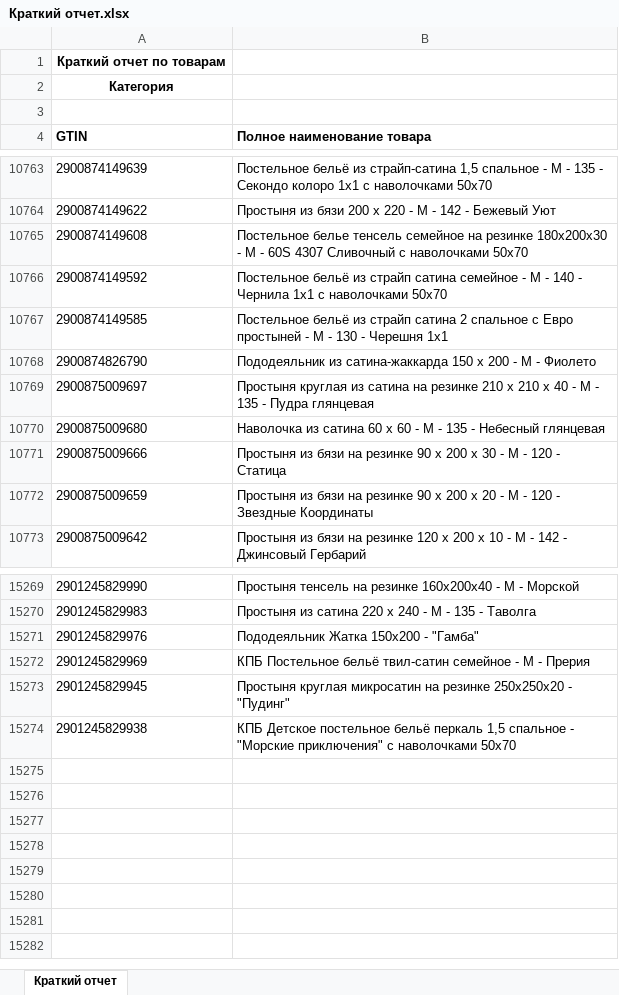
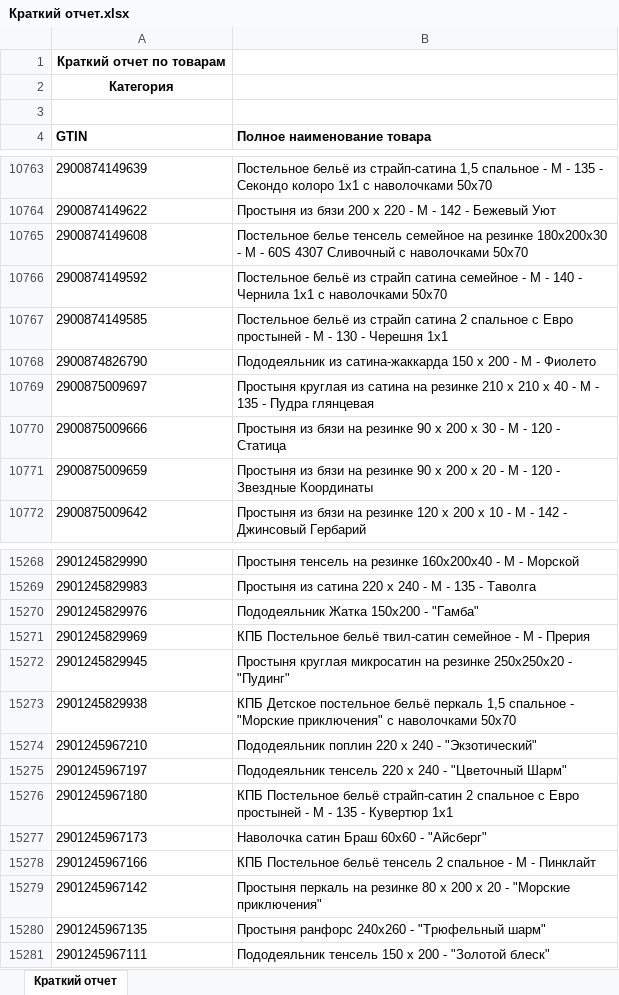
Before and after one commit to isergeich22/marking_system, an Excel workbook: public/Краткий отчет.xlsx, sheet Краткий отчет, drawn as a sheet; only a part is shown, gaps mark what is left out; values as stored, in another font and other column widths than the file's, no borders; removed rows and columns are numbered as before the commit, all else as after; the diff names each change by its address in the sheet, - before the commit and + after, or states it on an @@ line.

```diff
--- a/public/Краткий отчет.xlsx (sheet Краткий отчет)
+++ b/public/Краткий отчет.xlsx (sheet Краткий отчет)
-row 10770: 2900875009680 | Наволочка из сатина 60 х 60 - М - 135 - Небесный глянцевая
+row 15274: 2901245967210 | Пододеяльник поплин 220 х 240 - "Экзотический"
+row 15275: 2901245967197 | Пододеяльник тенсель 220 х 240 - "Цветочный Шарм"
+row 15276: 2901245967180 | КПБ Постельное бельё страйп-сатин 2 спальное с Евро простыней - М - 135 - Кувертюр 1х1
+row 15277: 2901245967173 | Наволочка сатин Браш 60х60 - "Айсберг"
+row 15278: 2901245967166 | КПБ Постельное бельё тенсель 2 спальное - М - Пинклайт
+row 15279: 2901245967142 | Простыня перкаль на резинке 80 х 200 х 20 - "Морские приключения"
+row 15280: 2901245967135 | Простыня ранфорс 240х260 - "Трюфельный шарм"
+row 15281: 2901245967111 | Пододеяльник тенсель 150 х 200 - "Золотой блеск"
```
Also changed, not shown: 1 other file.
